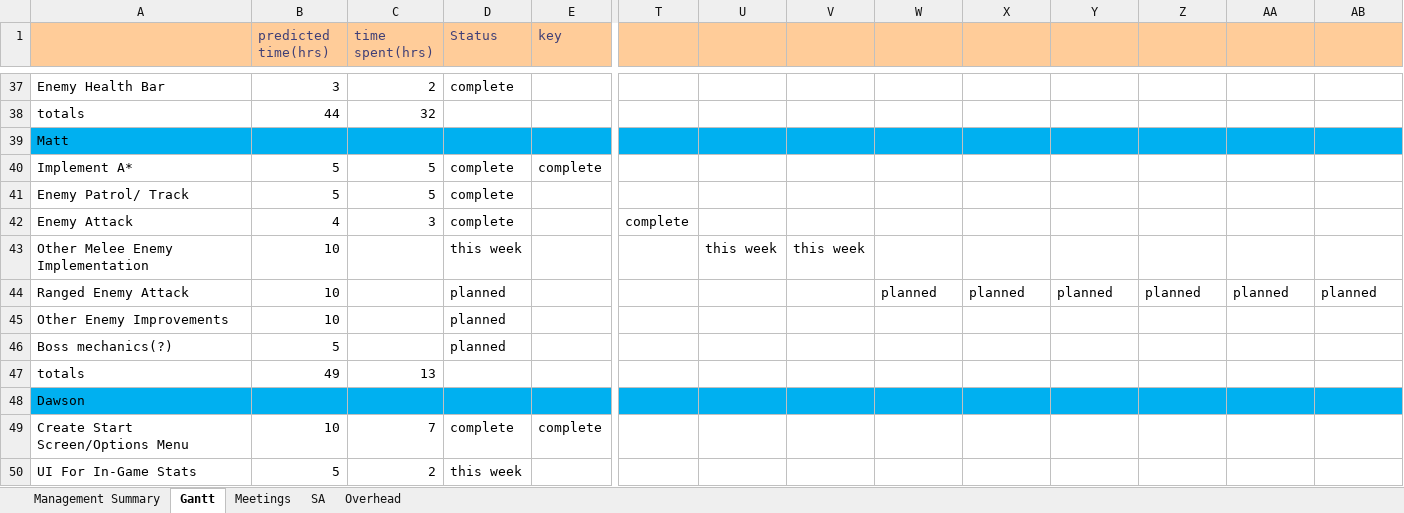
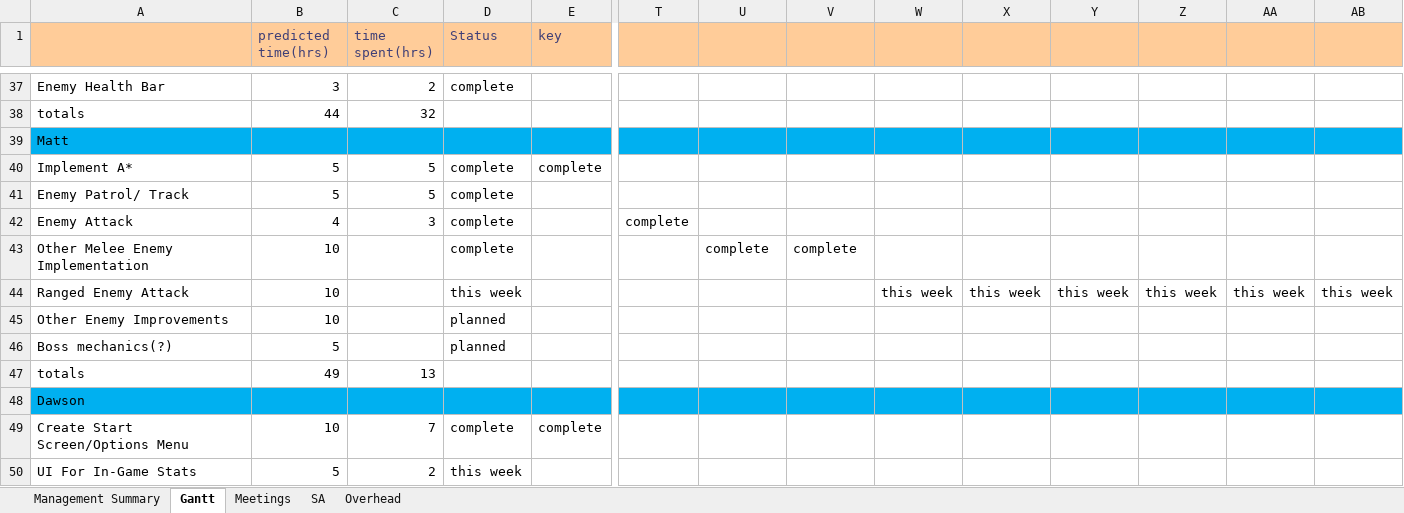
Before and after one commit to Room-4-Studios/Tower-of-Annihilation, an Excel workbook: docs/Gantt Chart.xlsx, sheet Gantt, drawn as a sheet; only a part is shown, gaps mark what is left out; values as stored, in another font and other column widths than the file's, no borders; conditional formats not drawn; removed rows and columns are numbered as before the commit, all else as after; rows hold the shown columns only; the diff names each change by its address in the sheet, - before the commit and + after, or states it on an @@ line.

Commit message:
Gantt Update

```diff
--- a/docs/Gantt Chart.xlsx (sheet Gantt)
+++ b/docs/Gantt Chart.xlsx (sheet Gantt)
-D43 (Status): this week
+D43 (Status): complete
-U43: this week
+U43: complete
-V43: this week
+V43: complete
-row 44: Ranged Enemy Attack | 10 |  | planned |  |  |  |  | planned | planned | planned | planned | planned | planned
+row 44: Ranged Enemy Attack | 10 |  | this week |  |  |  |  | this week | this week | this week | this week | this week | this week
```
Also changed, not shown: 1 other file.
